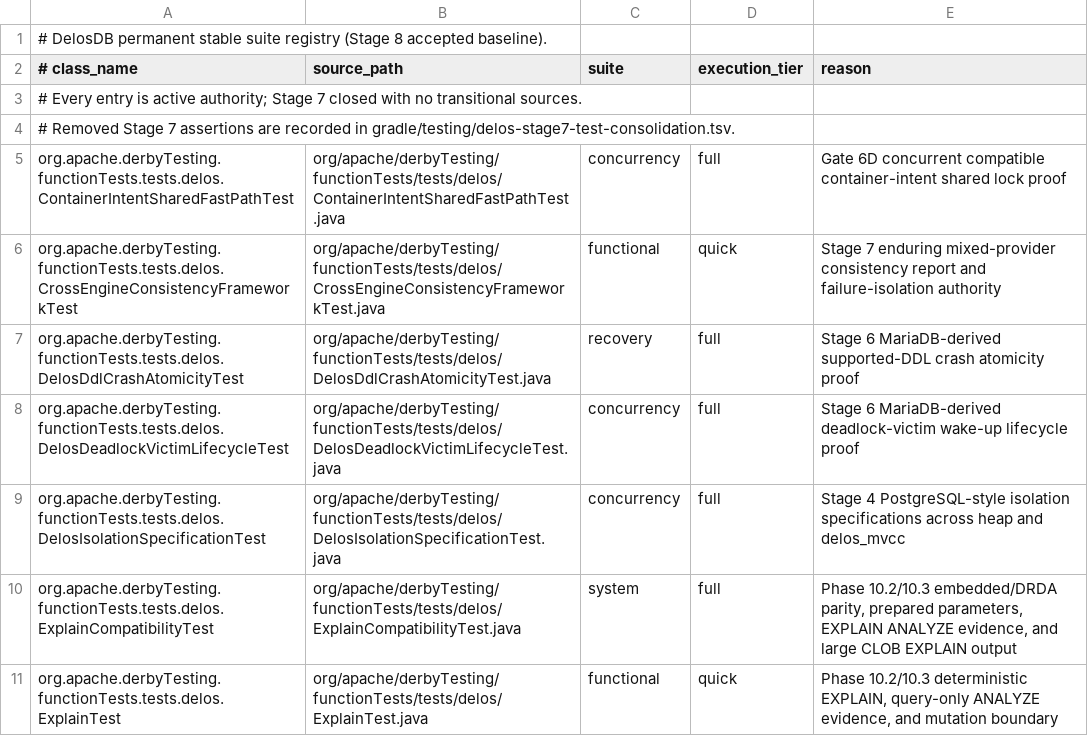
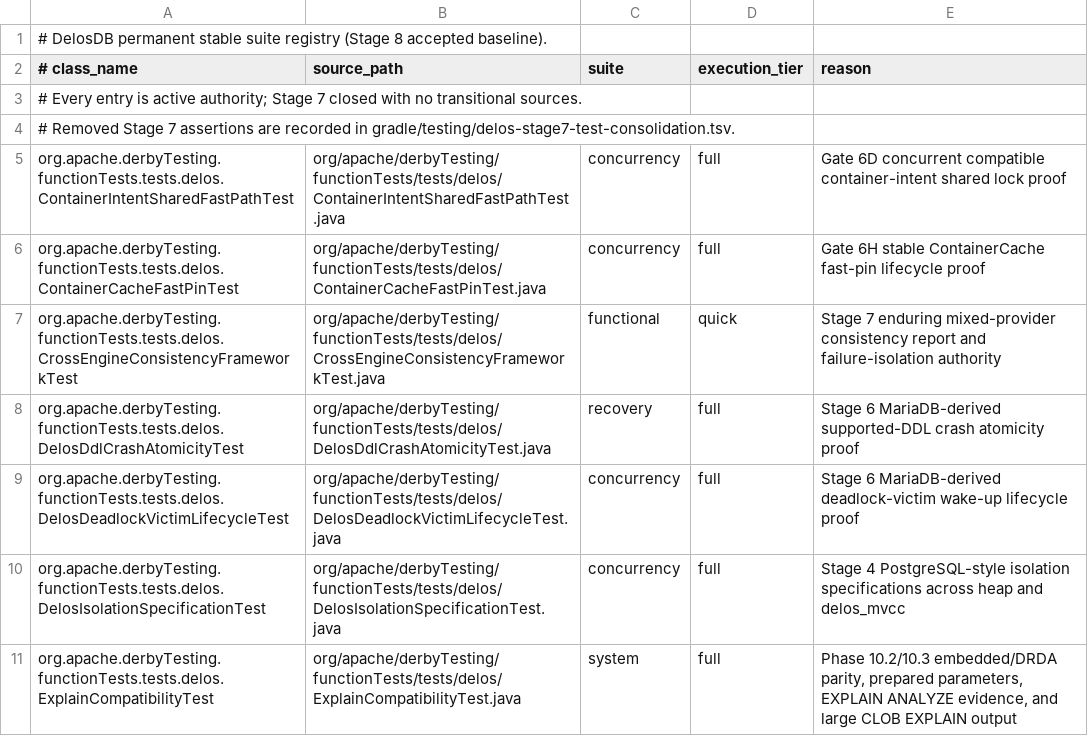
Before and after one commit to ggeorg/delosdb, a TSV file: gradle/testing/delos-test-suite-registry.tsv, drawn as a sheet; only a part is shown; the shorter side is filled out with more unchanged rows; the diff names each change by its address in the sheet, - before the commit and + after, or states it on an @@ line.

Commit message:
Fix Gate 6H internal cache test-module export

```diff
--- a/gradle/testing/delos-test-suite-registry.tsv
+++ b/gradle/testing/delos-test-suite-registry.tsv
+row 6: org.apache.derbyTesting.functionTests.tests.delos.ContainerCacheFastPinTest | org/apache/derbyTesting/functionTests/tests/delos/ContainerCacheFastPinTest.java | concurrency | full | Gate 6H stable ContainerCache fast-pin lifecycle proof
```
Also changed, not shown: 6 other files.
